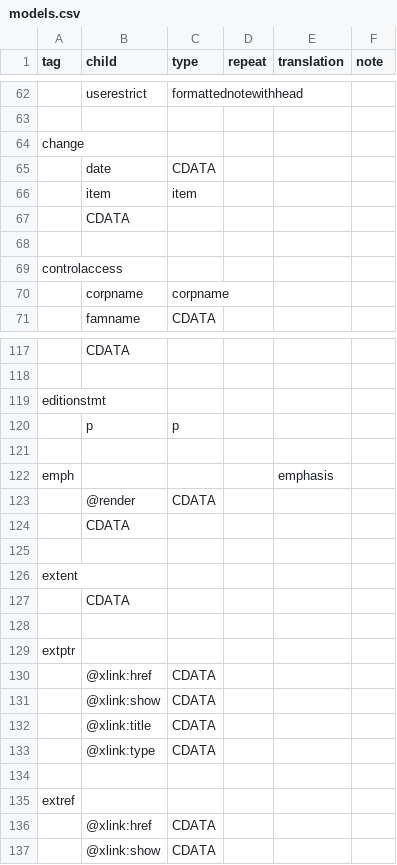
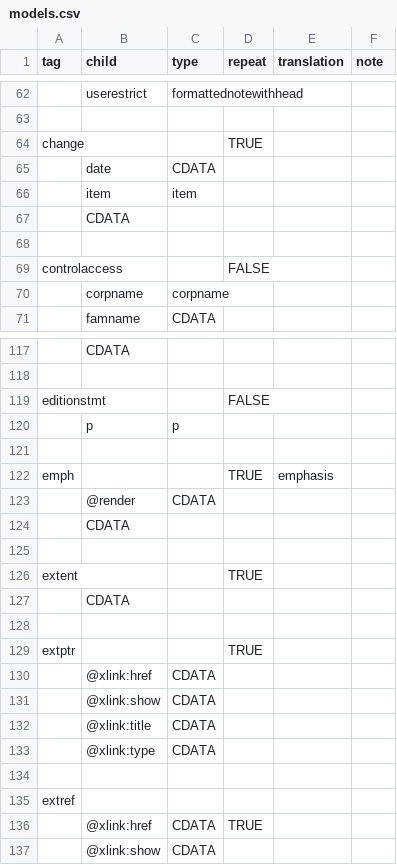
Before and after one commit to nyudlts/fadesign_29-data-model, a CSV file: models.csv, drawn as a sheet; only a part is shown, gaps mark what is left out; the diff covers the shown part only; the diff names each change by its address in the sheet, - before the commit and + after, or states it on an @@ line.

Commit message:
updating repeat fields

```diff
--- a/models.csv
+++ b/models.csv
-D64 (repeat): (empty)
+D64 (repeat): TRUE
-D69 (repeat): (empty)
+D69 (repeat): FALSE
-D119 (repeat): (empty)
+D119 (repeat): FALSE
-D122 (repeat): (empty)
+D122 (repeat): TRUE
-D126 (repeat): (empty)
+D126 (repeat): TRUE
-D129 (repeat): (empty)
+D129 (repeat): TRUE
-D136 (repeat): (empty)
+D136 (repeat): TRUE
```
Also changed, not shown: 3 edited cells elsewhere in this file.
